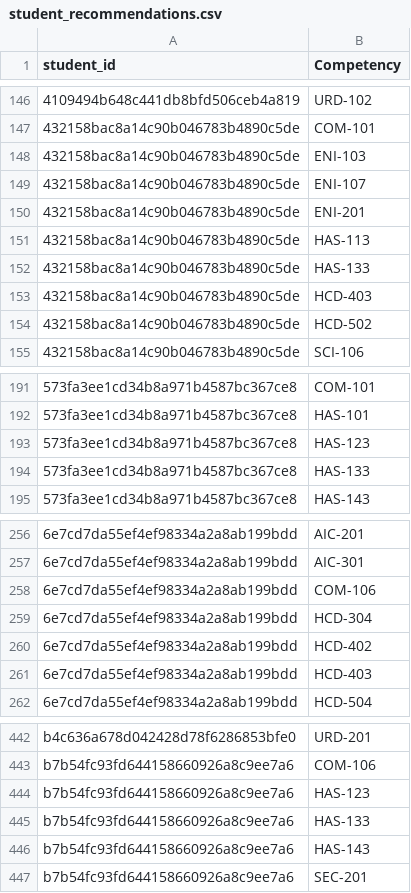
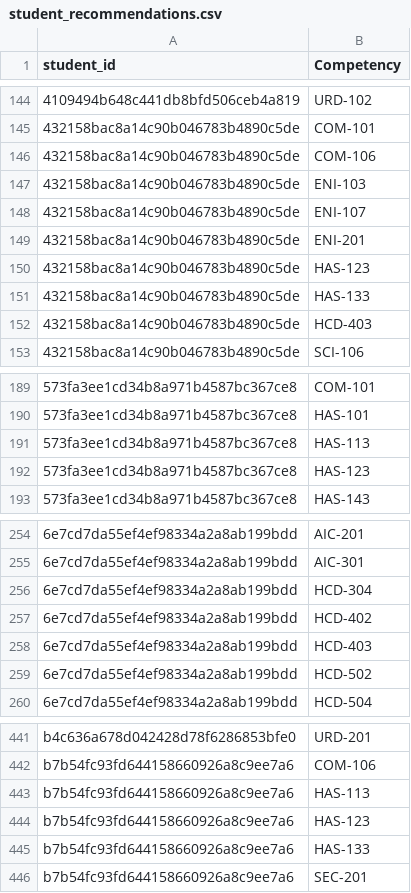
Before and after one commit to R-Ohm/A1CE-RecSys, a CSV file: A1CE_recommender/student_recommendations.csv, drawn as a sheet; only a part is shown, gaps mark what is left out; the diff covers the shown part only.

```diff
--- a/A1CE_recommender/student_recommendations.csv
+++ b/A1CE_recommender/student_recommendations.csv
@@ -147,2 +145,3 @@ student_id,Competency
 432158bac8a14c90b046783b4890c5de,COM-101
+432158bac8a14c90b046783b4890c5de,COM-106
 432158bac8a14c90b046783b4890c5de,ENI-103
@@ -150,6 +149,5 @@ student_id,Competency
 432158bac8a14c90b046783b4890c5de,ENI-201
-432158bac8a14c90b046783b4890c5de,HAS-113
+432158bac8a14c90b046783b4890c5de,HAS-123
 432158bac8a14c90b046783b4890c5de,HAS-133
 432158bac8a14c90b046783b4890c5de,HCD-403
-432158bac8a14c90b046783b4890c5de,HCD-502
 432158bac8a14c90b046783b4890c5de,SCI-106
@@ -192,4 +190,4 @@ student_id,Competency
 573fa3ee1cd34b8a971b4587bc367ce8,HAS-101
+573fa3ee1cd34b8a971b4587bc367ce8,HAS-113
 573fa3ee1cd34b8a971b4587bc367ce8,HAS-123
-573fa3ee1cd34b8a971b4587bc367ce8,HAS-133
 573fa3ee1cd34b8a971b4587bc367ce8,HAS-143
@@ -257,3 +255,2 @@ student_id,Competency
 6e7cd7da55ef4ef98334a2a8ab199bdd,AIC-301
-6e7cd7da55ef4ef98334a2a8ab199bdd,COM-106
 6e7cd7da55ef4ef98334a2a8ab199bdd,HCD-304
@@ -261,2 +258,3 @@ student_id,Competency
 6e7cd7da55ef4ef98334a2a8ab199bdd,HCD-403
+6e7cd7da55ef4ef98334a2a8ab199bdd,HCD-502
 6e7cd7da55ef4ef98334a2a8ab199bdd,HCD-504
@@ -443,5 +442,5 @@ b4c636a678d042428d78f6286853bfe0,URD-201
 b7b54fc93fd644158660926a8c9ee7a6,COM-106
+b7b54fc93fd644158660926a8c9ee7a6,HAS-113
 b7b54fc93fd644158660926a8c9ee7a6,HAS-123
 b7b54fc93fd644158660926a8c9ee7a6,HAS-133
-b7b54fc93fd644158660926a8c9ee7a6,HAS-143
 b7b54fc93fd644158660926a8c9ee7a6,SEC-201
```
Also changed, not shown: 3 added rows, 4 removed rows and 7 edited cells elsewhere in this file, 1 other file.
